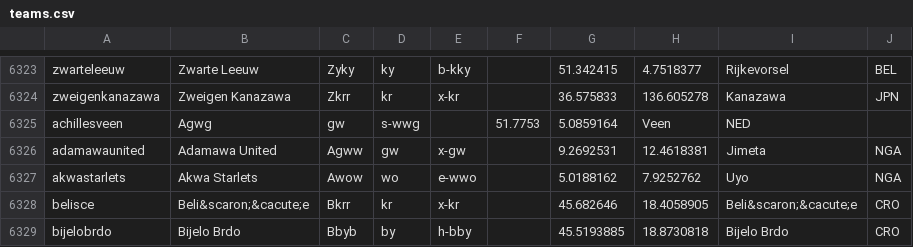
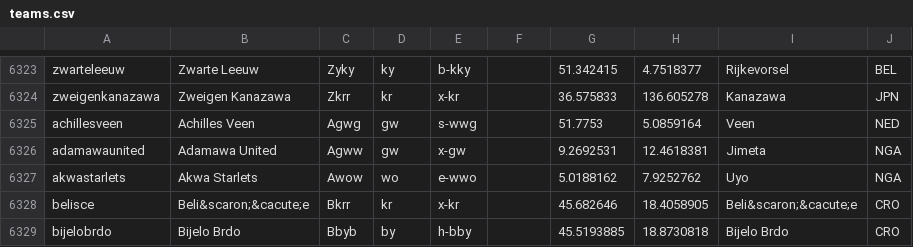
Before and after one commit to tshamilton/fitba, a CSV file: config/teams.csv, drawn as a sheet; only a part is shown, gaps mark what is left out.

Commit message:
Update teams.csv

```diff
--- a/config/teams.csv
+++ b/config/teams.csv
@@ -6324,3 +6324,3 @@ zwarteleeuw,Zwarte Leeuw,Zyky,ky,b-kky,,51.342415,4.7518377,Rijkevorsel,BEL
 zweigenkanazawa,Zweigen Kanazawa,Zkrr,kr,x-kr,,36.575833,136.605278,Kanazawa,JPN
-achillesveen,Agwg,gw,s-wwg,,51.7753,5.0859164,Veen,NED
+achillesveen,Achilles Veen,Agwg,gw,s-wwg,,51.7753,5.0859164,Veen,NED
 adamawaunited,Adamawa United,Agww,gw,x-gw,,9.2692531,12.4618381,Jimeta,NGA
```
